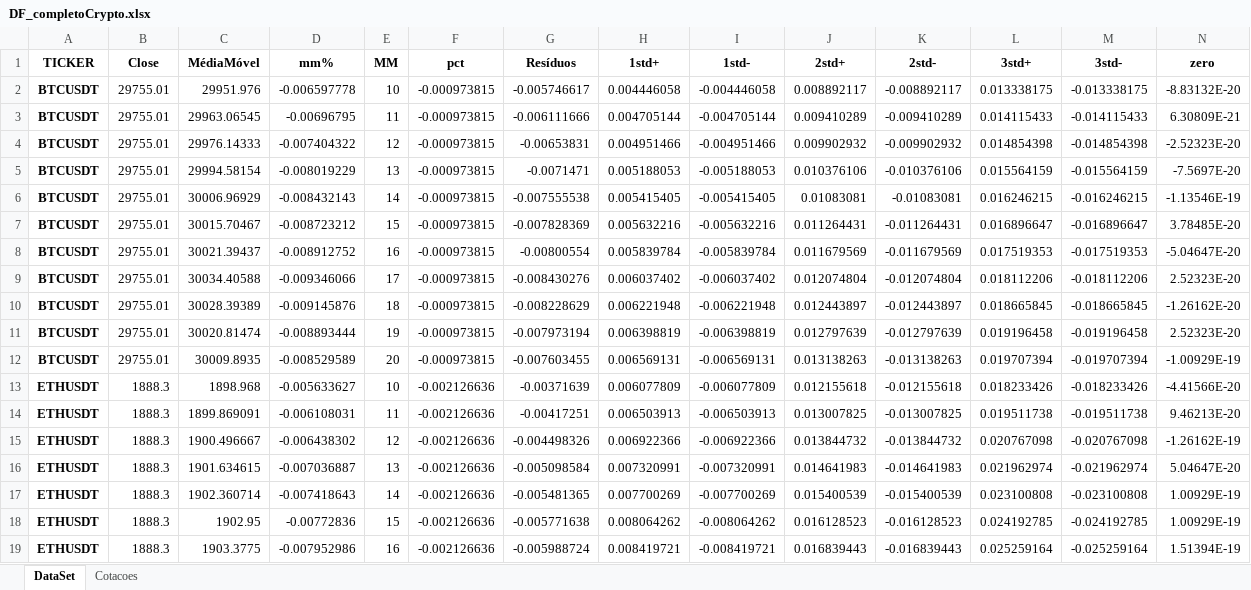
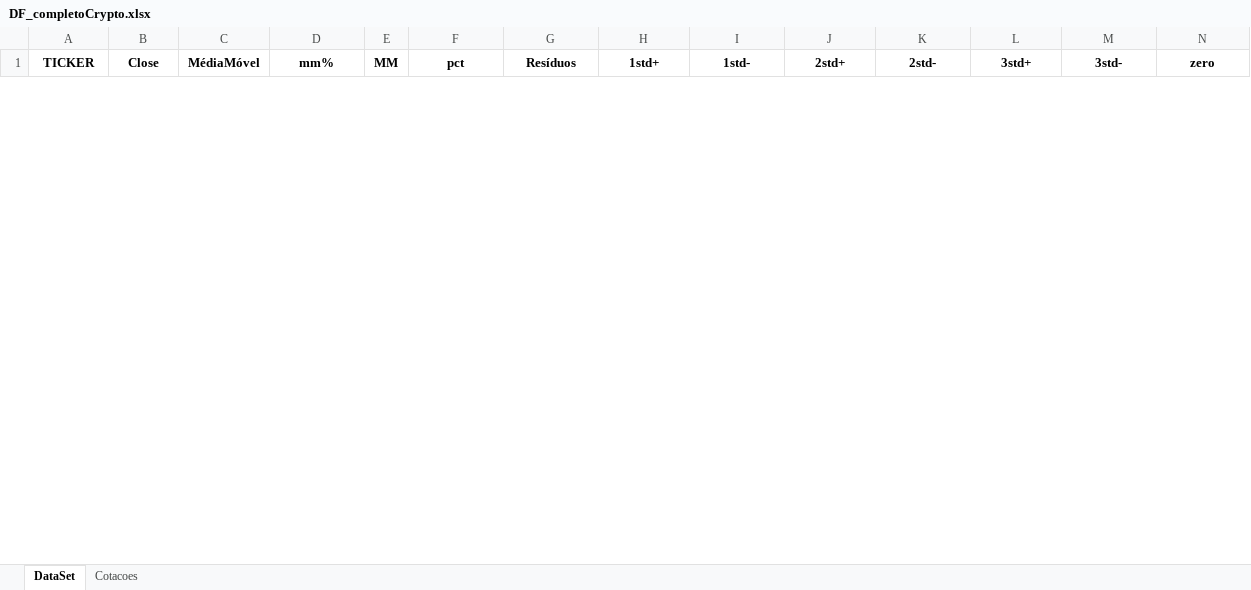
Before and after one commit to diogoraucci/Prototipo_Quant_MM, an Excel workbook: DF_completoCrypto.xlsx, sheet DataSet, drawn as a sheet; only a part is shown; values as stored, in another font and other column widths than the file's, no borders; removed rows and columns are numbered as before the commit, all else as after; rows hold the shown columns only; the diff covers the shown part only; the diff names each change by its address in the sheet, - before the commit and + after, or states it on an @@ line.

Commit message:
Atualização de arquivo

```diff
--- a/DF_completoCrypto.xlsx (sheet DataSet)
+++ b/DF_completoCrypto.xlsx (sheet DataSet)
-row 2: BTCUSDT | 29755.01 | 29951.976 | -0.006597778 | 10 | -0.000973815 | -0.005746617 | 0.004446058 | -0.004446058 | 0.008892117 | -0.008892117 | 0.013338175 | -0.013338175 | -8.83132E-20
-row 3: BTCUSDT | 29755.01 | 29963.06545 | -0.00696795 | 11 | -0.000973815 | -0.006111666 | 0.004705144 | -0.004705144 | 0.009410289 | -0.009410289 | 0.014115433 | -0.014115433 | 6.30809E-21
-row 4: BTCUSDT | 29755.01 | 29976.14333 | -0.007404322 | 12 | -0.000973815 | -0.00653831 | 0.004951466 | -0.004951466 | 0.009902932 | -0.009902932 | 0.014854398 | -0.014854398 | -2.52323E-20
-row 5: BTCUSDT | 29755.01 | 29994.58154 | -0.008019229 | 13 | -0.000973815 | -0.0071471 | 0.005188053 | -0.005188053 | 0.010376106 | -0.010376106 | 0.015564159 | -0.015564159 | -7.5697E-20
-row 6: BTCUSDT | 29755.01 | 30006.96929 | -0.008432143 | 14 | -0.000973815 | -0.007555538 | 0.005415405 | -0.005415405 | 0.01083081 | -0.01083081 | 0.016246215 | -0.016246215 | -1.13546E-19
-row 7: BTCUSDT | 29755.01 | 30015.70467 | -0.008723212 | 15 | -0.000973815 | -0.007828369 | 0.005632216 | -0.005632216 | 0.011264431 | -0.011264431 | 0.016896647 | -0.016896647 | 3.78485E-20
-row 8: BTCUSDT | 29755.01 | 30021.39437 | -0.008912752 | 16 | -0.000973815 | -0.00800554 | 0.005839784 | -0.005839784 | 0.011679569 | -0.011679569 | 0.017519353 | -0.017519353 | -5.04647E-20
-row 9: BTCUSDT | 29755.01 | 30034.40588 | -0.009346066 | 17 | -0.000973815 | -0.008430276 | 0.006037402 | -0.006037402 | 0.012074804 | -0.012074804 | 0.018112206 | -0.018112206 | 2.52323E-20
-row 10: BTCUSDT | 29755.01 | 30028.39389 | -0.009145876 | 18 | -0.000973815 | -0.008228629 | 0.006221948 | -0.006221948 | 0.012443897 | -0.012443897 | 0.018665845 | -0.018665845 | -1.26162E-20
-row 11: BTCUSDT | 29755.01 | 30020.81474 | -0.008893444 | 19 | -0.000973815 | -0.007973194 | 0.006398819 | -0.006398819 | 0.012797639 | -0.012797639 | 0.019196458 | -0.019196458 | 2.52323E-20
-row 12: BTCUSDT | 29755.01 | 30009.8935 | -0.008529589 | 20 | -0.000973815 | -0.007603455 | 0.006569131 | -0.006569131 | 0.013138263 | -0.013138263 | 0.019707394 | -0.019707394 | -1.00929E-19
-row 13: ETHUSDT | 1888.3 | 1898.968 | -0.005633627 | 10 | -0.002126636 | -0.00371639 | 0.006077809 | -0.006077809 | 0.012155618 | -0.012155618 | 0.018233426 | -0.018233426 | -4.41566E-20
-row 14: ETHUSDT | 1888.3 | 1899.869091 | -0.006108031 | 11 | -0.002126636 | -0.00417251 | 0.006503913 | -0.006503913 | 0.013007825 | -0.013007825 | 0.019511738 | -0.019511738 | 9.46213E-20
-row 15: ETHUSDT | 1888.3 | 1900.496667 | -0.006438302 | 12 | -0.002126636 | -0.004498326 | 0.006922366 | -0.006922366 | 0.013844732 | -0.013844732 | 0.020767098 | -0.020767098 | -1.26162E-19
-row 16: ETHUSDT | 1888.3 | 1901.634615 | -0.007036887 | 13 | -0.002126636 | -0.005098584 | 0.007320991 | -0.007320991 | 0.014641983 | -0.014641983 | 0.021962974 | -0.021962974 | 5.04647E-20
-row 17: ETHUSDT | 1888.3 | 1902.360714 | -0.007418643 | 14 | -0.002126636 | -0.005481365 | 0.007700269 | -0.007700269 | 0.015400539 | -0.015400539 | 0.023100808 | -0.023100808 | 1.00929E-19
-row 18: ETHUSDT | 1888.3 | 1902.95 | -0.00772836 | 15 | -0.002126636 | -0.005771638 | 0.008064262 | -0.008064262 | 0.016128523 | -0.016128523 | 0.024192785 | -0.024192785 | 1.00929E-19
-row 19: ETHUSDT | 1888.3 | 1903.3775 | -0.007952986 | 16 | -0.002126636 | -0.005988724 | 0.008419721 | -0.008419721 | 0.016839443 | -0.016839443 | 0.025259164 | -0.025259164 | 1.51394E-19
```
Also changed, not shown: 22 added rows and 4 removed rows elsewhere in this sheet, sheet Cotacoes.
